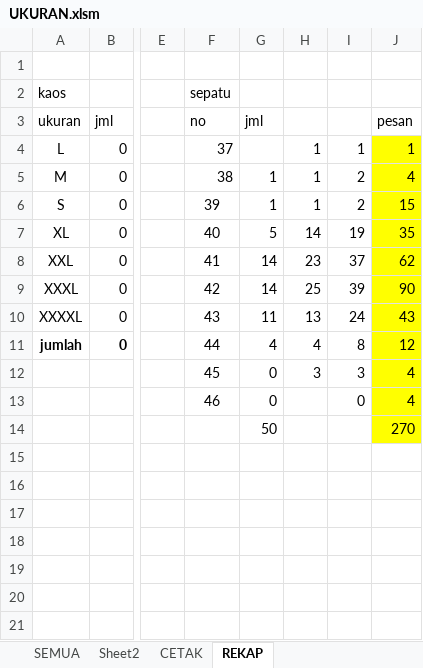
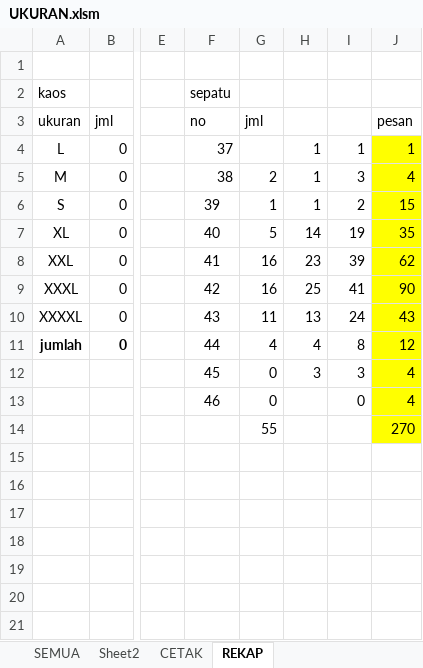
Before and after one commit to dedyhariadi/progress, an Excel workbook: 10. PDH DP 2N16(ABU ABU T16(UNGU)/UKURAN.xlsm, sheet REKAP, drawn as a sheet; only a part is shown, gaps mark what is left out; values as stored, in another font and other column widths than the file's, no borders; the diff names each change by its address in the sheet, - before the commit and + after, or states it on an @@ line.

```diff
--- a/10. PDH DP 2N16(ABU ABU T16(UNGU)/UKURAN.xlsm (sheet REKAP)
+++ b/10. PDH DP 2N16(ABU ABU T16(UNGU)/UKURAN.xlsm (sheet REKAP)
-G5: 1
+G5: 2
-I5: 2
+I5: 3
-G8:G9: 14
+G8:G9: 16
-I8: 37
+I8: 39
-I9: 39
+I9: 41
-G14: 50
+G14: 55
```
Also changed, not shown: sheet SEMUA, formulas that keep their value.
